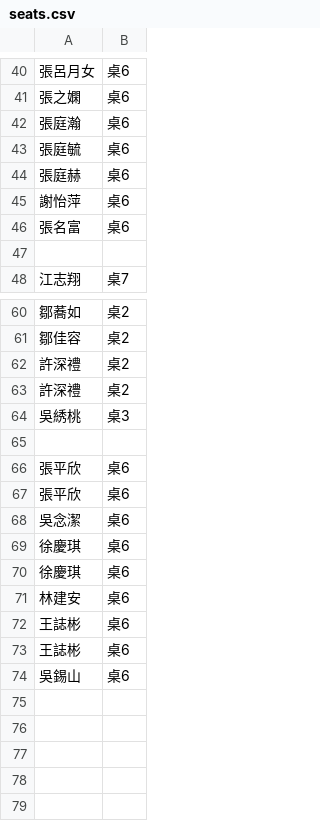
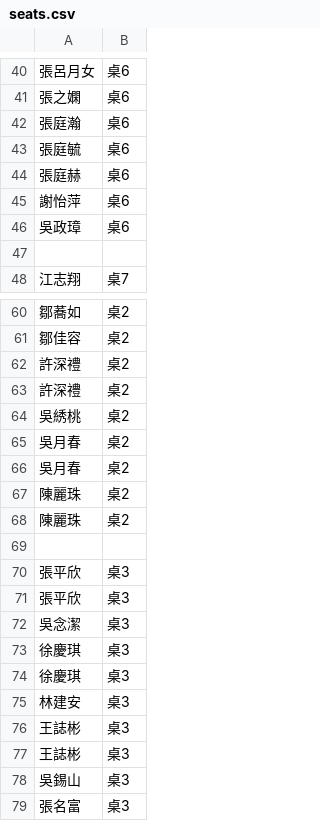
Before and after one commit to peteryang1110/small_project_for_wedding, a CSV file: seats.csv, drawn as a sheet; only a part is shown, gaps mark what is left out; addresses are those after the commit; the diff names each change by its address in the sheet, - before the commit and + after, or states it on an @@ line.

Commit message:
Update seats.csv

```diff
--- a/seats.csv
+++ b/seats.csv
-A46: 張名富
+A46: 吳政璋
-B64: 桌3
+B64: 桌2
+row 65: 吳月春 | 桌2
+row 66: 吳月春 | 桌2
+row 67: 陳麗珠 | 桌2
+row 68: 陳麗珠 | 桌2
-B70:B78: 桌6
+B70:B78: 桌3
+row 79: 張名富 | 桌3
```
